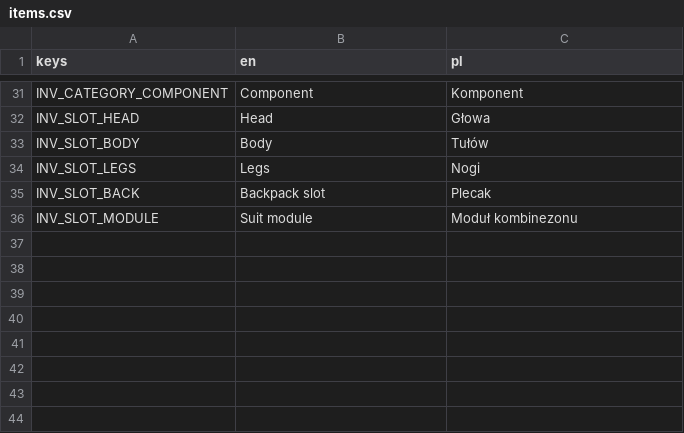
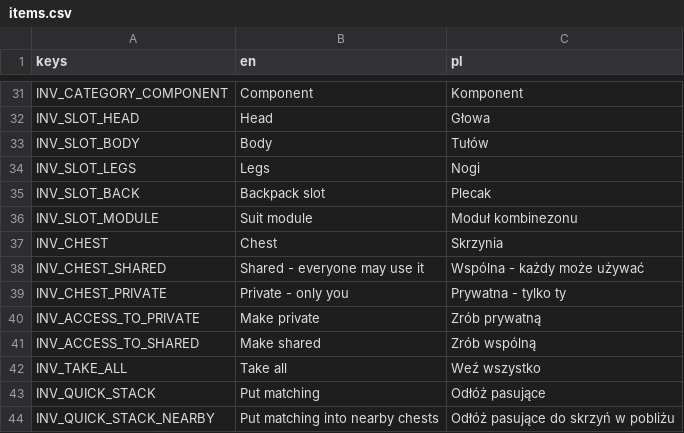
Before and after one commit to Dismonder/horyzont, a CSV file: game/locale/items.csv, drawn as a sheet; only a part is shown, gaps mark what is left out; the diff names each change by its address in the sheet, - before the commit and + after, or states it on an @@ line.

```diff
--- a/game/locale/items.csv
+++ b/game/locale/items.csv
+row 37: INV_CHEST | Chest | Skrzynia
+row 38: INV_CHEST_SHARED | Shared - everyone may use it | Wspólna - każdy może używać
+row 39: INV_CHEST_PRIVATE | Private - only you | Prywatna - tylko ty
+row 40: INV_ACCESS_TO_PRIVATE | Make private | Zrób prywatną
+row 41: INV_ACCESS_TO_SHARED | Make shared | Zrób wspólną
+row 42: INV_TAKE_ALL | Take all | Weź wszystko
+row 43: INV_QUICK_STACK | Put matching | Odłóż pasujące
+row 44: INV_QUICK_STACK_NEARBY | Put matching into nearby chests | Odłóż pasujące do skrzyń w pobliżu
```
Also changed, not shown: game/locale/tools.csv.
